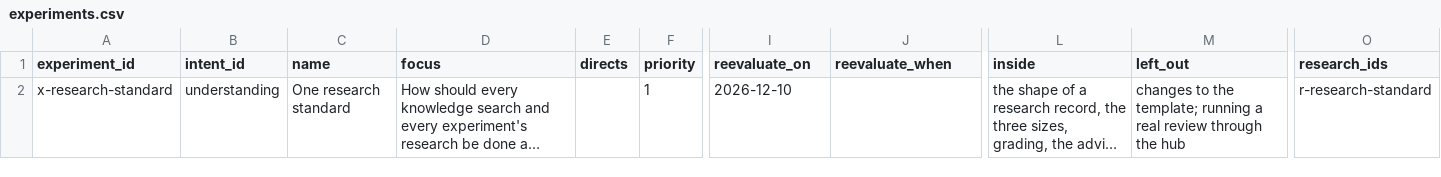
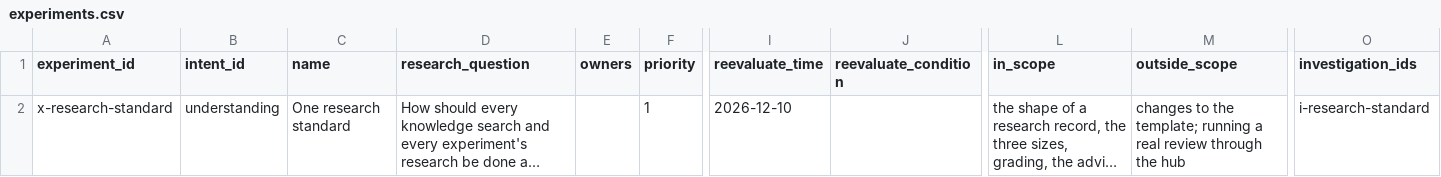
Before and after one commit to JoshuaMathias/evolvable-structure, a CSV file: implementations/python/esoi/understanding/solution_consideration/experiments.csv, drawn as a sheet; only a part is shown, gaps mark what is left out; long unchanged cells end in …; the diff names each change by its address in the sheet, - before the commit and + after, or states it on an @@ line.

```diff
--- a/implementations/python/esoi/understanding/solution_consideration/experiments.csv
+++ b/implementations/python/esoi/understanding/solution_consideration/experiments.csv
-D1: focus
+D1: research_question
-E1: directs
+E1: owners
-I1: reevaluate_on
+I1: reevaluate_time
-J1: reevaluate_when
+J1: reevaluate_condition
-L1: inside
+L1: in_scope
-M1: left_out
+M1: outside_scope
-O1: research_ids
+O1: investigation_ids
-O2 (investigation_ids): r-research-standard
+O2 (investigation_ids): i-research-standard
```
Also changed, not shown: esoi/components.csv, 21 other files.
